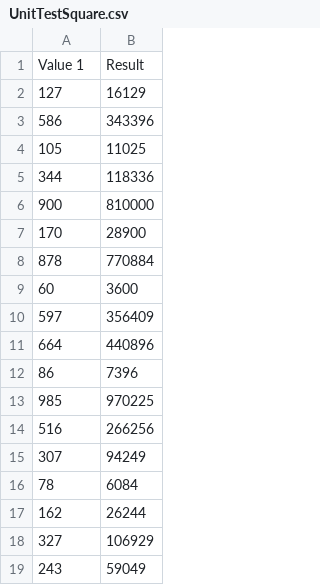
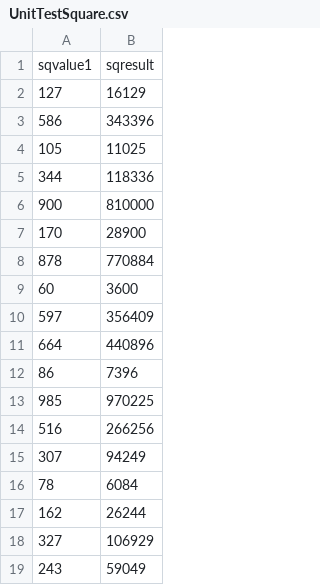
Before and after one commit to Cs586/IS601-CalculatorProject, a CSV file: src/UnitTestSquare.csv, drawn as a sheet; removed rows and columns are numbered as before the commit, all else as after; the diff names each change by its address in the sheet, - before the commit and + after, or states it on an @@ line.

```diff
--- a/src/UnitTestSquare.csv
+++ b/src/UnitTestSquare.csv
-row 1: Value 1 | Result
+row 1: sqvalue1 | sqresult
```
Also changed, not shown: src/UnitTestDivision.csv, src/UnitTestMultiplication.csv, 3 other files.
